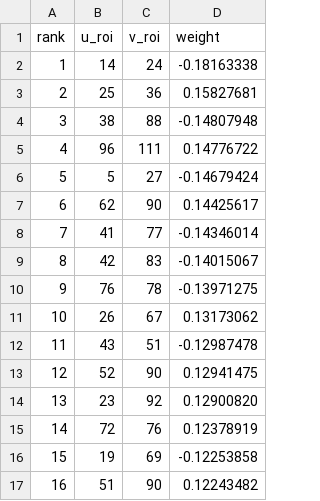
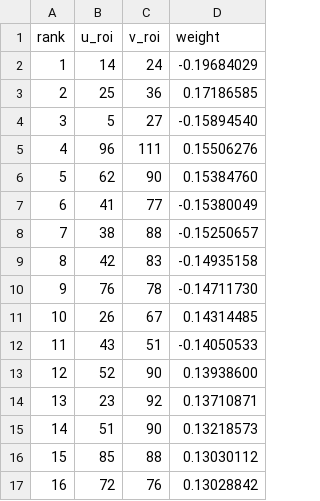
Before and after one commit to mjliu99/DisBG, a CSV file: vis_matrices_group/edge_lists_top50/ABIDE_test_DIFF_Ab_top50.csv, drawn as a sheet; only a part is shown; the diff covers the shown part only.

```diff
--- a/vis_matrices_group/edge_lists_top50/ABIDE_test_DIFF_Ab_top50.csv
+++ b/vis_matrices_group/edge_lists_top50/ABIDE_test_DIFF_Ab_top50.csv
@@ -1,17 +1,17 @@
 rank,u_roi,v_roi,weight
-1,14,24,-0.18163338
-2,25,36,0.15827681
-3,38,88,-0.14807948
-4,96,111,0.14776722
-5,5,27,-0.14679424
-6,62,90,0.14425617
-7,41,77,-0.14346014
-8,42,83,-0.14015067
-9,76,78,-0.13971275
-10,26,67,0.13173062
-11,43,51,-0.12987478
-12,52,90,0.12941475
-13,23,92,0.12900820
-14,72,76,0.12378919
-15,19,69,-0.12253858
-16,51,90,0.12243482
+1,14,24,-0.19684029
+2,25,36,0.17186585
+3,5,27,-0.15894540
+4,96,111,0.15506276
+5,62,90,0.15384760
+6,41,77,-0.15380049
+7,38,88,-0.15250657
+8,42,83,-0.14935158
+9,76,78,-0.14711730
+10,26,67,0.14314485
+11,43,51,-0.14050533
+12,52,90,0.13938600
+13,23,92,0.13710871
+14,51,90,0.13218573
+15,85,88,0.13030112
+16,72,76,0.13028842
```
Also changed, not shown: 96 edited cells elsewhere in this file, vis_matrices_group/edge_lists_top50/ABIDE_test_DIFF_Ac_top50.csv, vis_matrices_group/edge_lists_top50/ABIDE_test_MEAN_ADHD_Ab_top50.csv, 19 other files.
